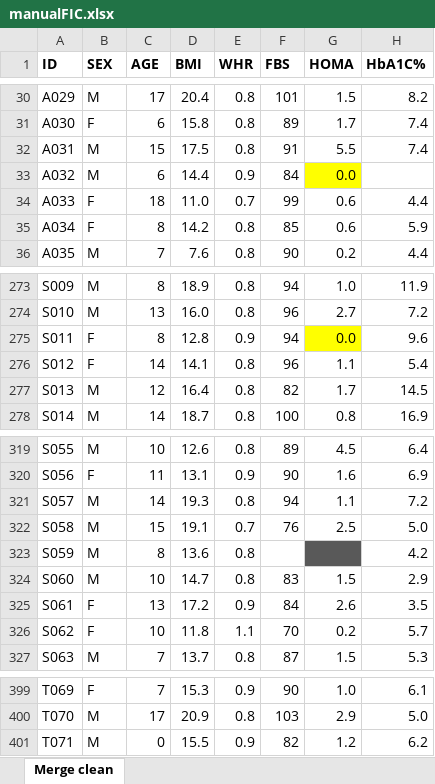
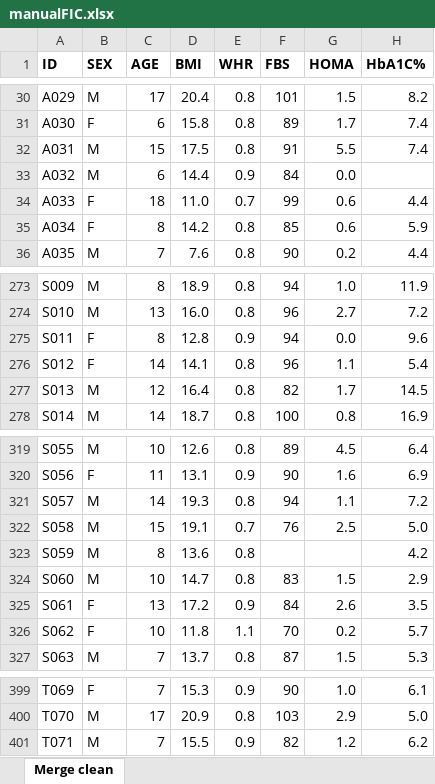
Before and after one commit to Nfayem/Stats-Mets, an Excel workbook: manualFIC.xlsx, sheet Merge clean, drawn as a sheet; only a part is shown, gaps mark what is left out; values as stored, in another font and other column widths than the file's, no borders; the diff names each change by its address in the sheet, - before the commit and + after, or states it on an @@ line.

```diff
--- a/manualFIC.xlsx (sheet Merge clean)
+++ b/manualFIC.xlsx (sheet Merge clean)
-G33 fill: #FFFF00
+G33 fill: none
-G275 fill: #FFFF00
+G275 fill: none
-G323 fill: #595959
+G323 fill: none
-C401 (AGE): 0
+C401 (AGE): 7
```
Also changed, not shown: 5 other files.
